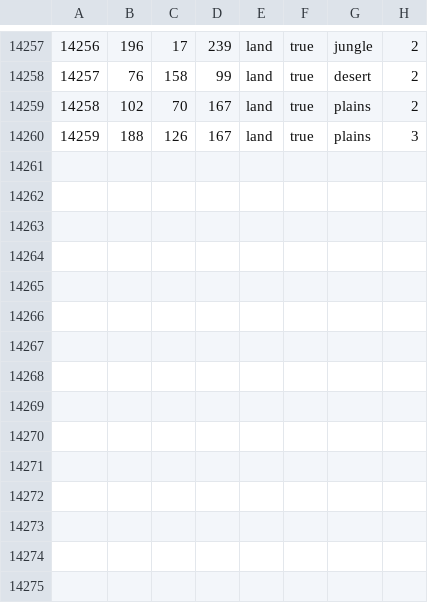
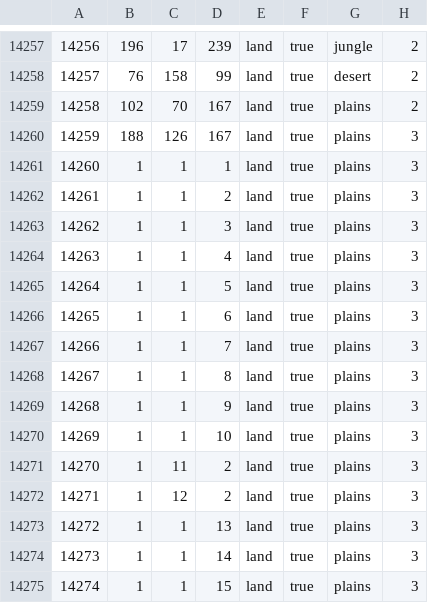
Before and after one commit to Thursasprengir/AtlantisMuLemuria, a CSV file: map/definition.csv, drawn as a sheet; only a part is shown, gaps mark what is left out.

```diff
--- a/map/definition.csv
+++ b/map/definition.csv
@@ -14260 +14260,16 @@
 14259;188;126;167;land;true;plains;3
+14260;1;1;1;land;true;plains;3
+14261;1;1;2;land;true;plains;3
+14262;1;1;3;land;true;plains;3
+14263;1;1;4;land;true;plains;3
+14264;1;1;5;land;true;plains;3
+14265;1;1;6;land;true;plains;3
+14266;1;1;7;land;true;plains;3
+14267;1;1;8;land;true;plains;3
+14268;1;1;9;land;true;plains;3
+14269;1;1;10;land;true;plains;3
+14270;1;11;2;land;true;plains;3
+14271;1;12;2;land;true;plains;3
+14272;1;1;13;land;true;plains;3
+14273;1;1;14;land;true;plains;3
+14274;1;1;15;land;true;plains;3
```
Also changed, not shown: 28 other files.
